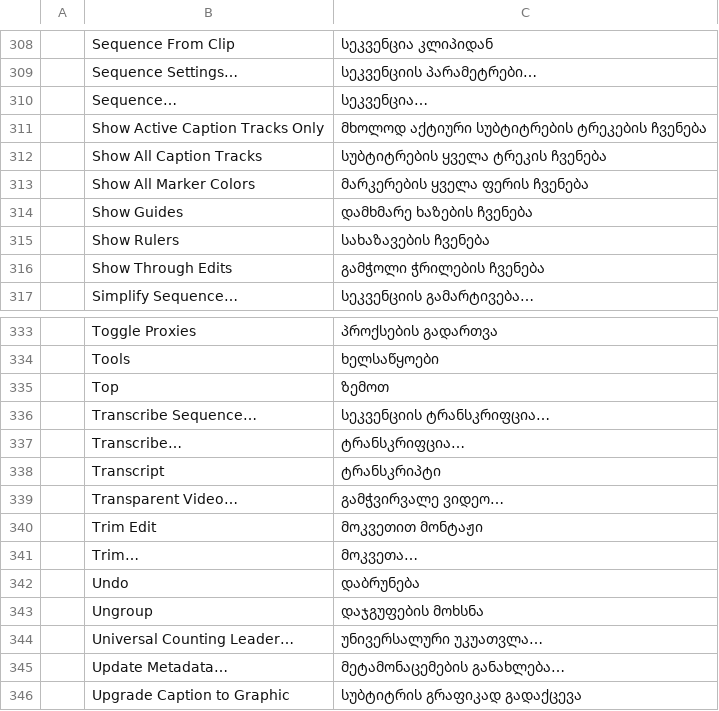
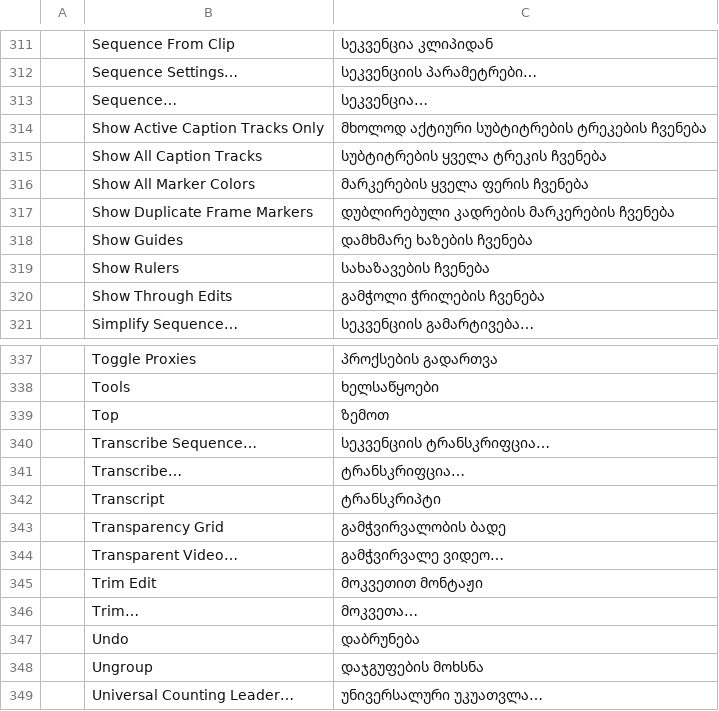
Before and after one commit to devius/filmcraft, a TSV file: crates/ui-egui/src/i18n/ka.tsv, drawn as a sheet; only a part is shown, gaps mark what is left out; the shorter side is filled out with more unchanged rows; the diff covers the shown part only.

```diff
--- a/crates/ui-egui/src/i18n/ka.tsv
+++ b/crates/ui-egui/src/i18n/ka.tsv
@@ -313,2 +316,3 @@
 	Show All Marker Colors	მარკერების ყველა ფერის ჩვენება
+	Show Duplicate Frame Markers	დუბლირებული კადრების მარკერების ჩვენება
 	Show Guides	დამხმარე ხაზების ჩვენება
@@ -338,2 +342,3 @@
 	Transcript	ტრანსკრიპტი
+	Transparency Grid	გამჭვირვალობის ბადე
 	Transparent Video…	გამჭვირვალე ვიდეო…
```
Also changed, not shown: 14 added rows and 4 edited cells elsewhere in this file, 1 other file.
